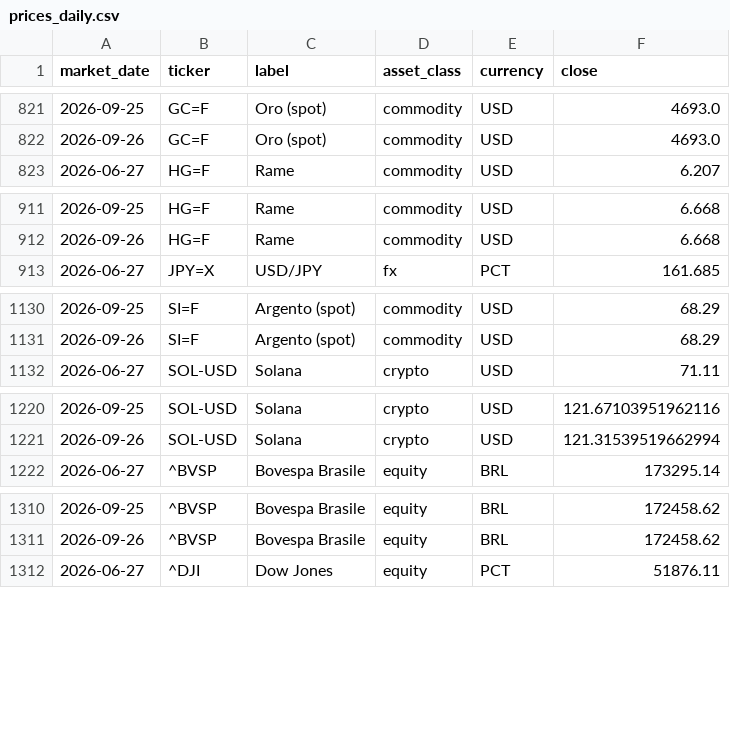
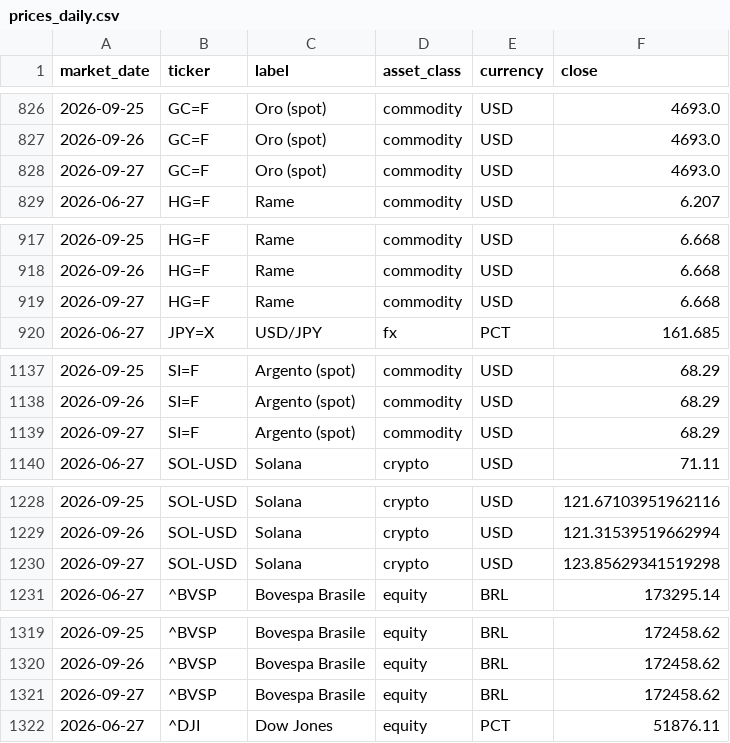
Before and after one commit to flenghij27-cb27/moneys-monitor, a CSV file: data/prices_daily.csv, drawn as a sheet; only a part is shown, gaps mark what is left out; the diff covers the shown part only.

```diff
--- a/data/prices_daily.csv
+++ b/data/prices_daily.csv
@@ -822,2 +827,3 @@ market_date,ticker,label,asset_class,currency,close
 2026-09-26,GC=F,Oro (spot),commodity,USD,4693.0
+2026-09-27,GC=F,Oro (spot),commodity,USD,4693.0
 2026-06-27,HG=F,Rame,commodity,USD,6.207
@@ -912,2 +918,3 @@ market_date,ticker,label,asset_class,currency,close
 2026-09-26,HG=F,Rame,commodity,USD,6.668
+2026-09-27,HG=F,Rame,commodity,USD,6.668
 2026-06-27,JPY=X,USD/JPY,fx,PCT,161.685
@@ -1131,2 +1138,3 @@ market_date,ticker,label,asset_class,currency,close
 2026-09-26,SI=F,Argento (spot),commodity,USD,68.29
+2026-09-27,SI=F,Argento (spot),commodity,USD,68.29
 2026-06-27,SOL-USD,Solana,crypto,USD,71.11
@@ -1221,2 +1229,3 @@ market_date,ticker,label,asset_class,currency,close
 2026-09-26,SOL-USD,Solana,crypto,USD,121.31539519662994
+2026-09-27,SOL-USD,Solana,crypto,USD,123.85629341519298
 2026-06-27,^BVSP,Bovespa Brasile,equity,BRL,173295.14
@@ -1311,2 +1320,3 @@ market_date,ticker,label,asset_class,currency,close
 2026-09-26,^BVSP,Bovespa Brasile,equity,BRL,172458.62
+2026-09-27,^BVSP,Bovespa Brasile,equity,BRL,172458.62
 2026-06-27,^DJI,Dow Jones,equity,PCT,51876.11
```
Also changed, not shown: 12 added rows elsewhere in this file, data/prices.csv, 6 other files.
